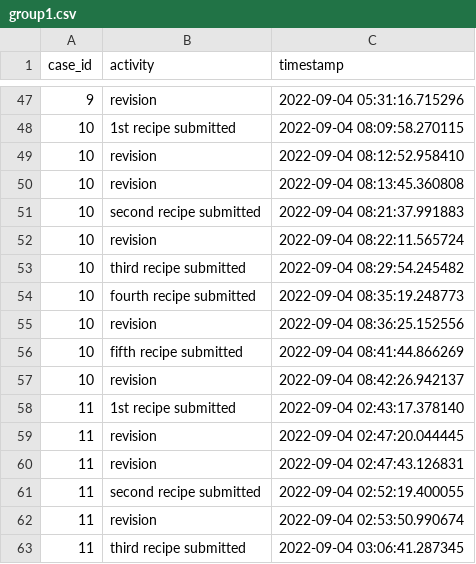
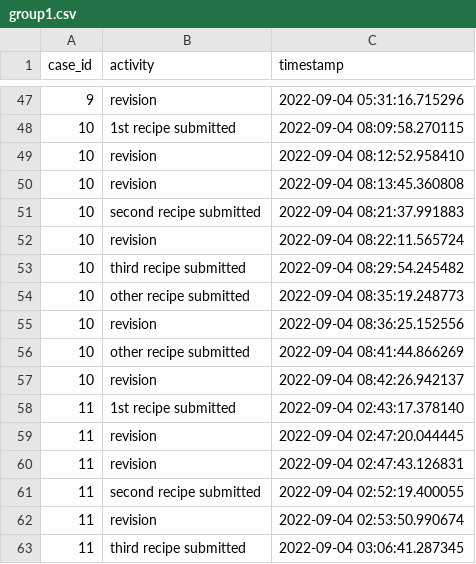
Before and after one commit to lucamouchel/Understanding-Revision-Behavior, a CSV file: data/processMiningData/group1.csv, drawn as a sheet; only a part is shown, gaps mark what is left out.

```diff
--- a/data/processMiningData/group1.csv
+++ b/data/processMiningData/group1.csv
@@ -53,5 +53,5 @@ case_id;activity;timestamp
 10;third recipe submitted;2022-09-04 08:29:54.245482
-10;fourth recipe submitted;2022-09-04 08:35:19.248773
+10;other recipe submitted;2022-09-04 08:35:19.248773
 10;revision;2022-09-04 08:36:25.152556
-10;fifth recipe submitted;2022-09-04 08:41:44.866269
+10;other recipe submitted;2022-09-04 08:41:44.866269
 10;revision;2022-09-04 08:42:26.942137
```
Also changed, not shown: data/processMiningData/group2.csv, data/processMiningData/group3.csv, 15 other files.
